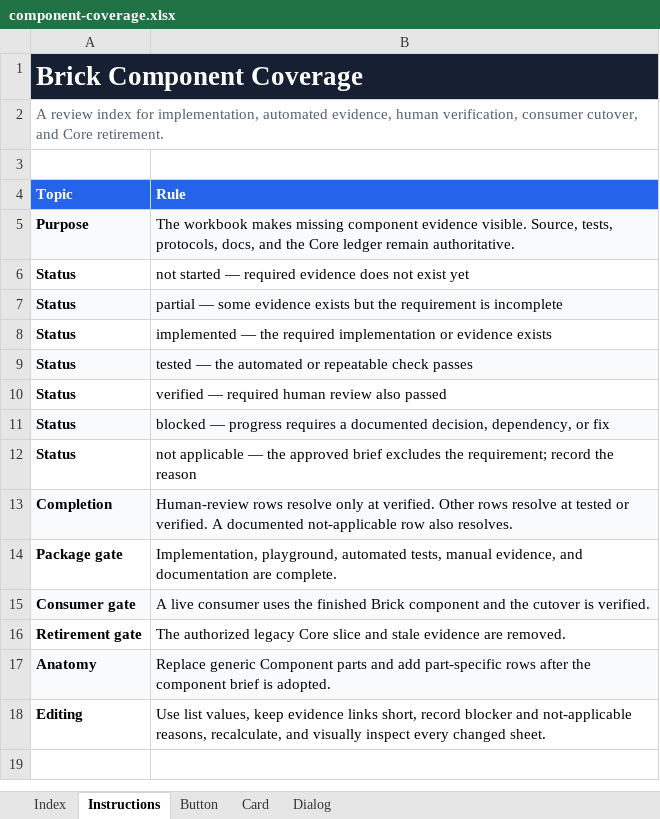
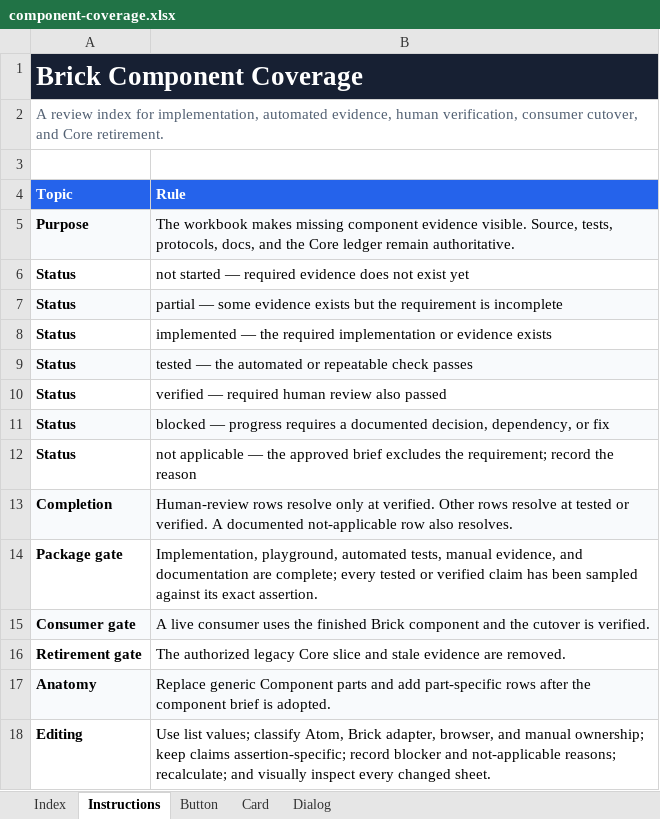
Before and after one commit to flowstack-ui/brick, an Excel workbook: playground/component-coverage.xlsx, sheet Instructions, drawn as a sheet; values as stored, in another font and other column widths than the file's, no borders; charts and pictures and table styles not drawn; the diff names each change by its address in the sheet, - before the commit and + after, or states it on an @@ line.

Commit message:
Complete Brick reference quality review

```diff
--- a/playground/component-coverage.xlsx (sheet Instructions)
+++ b/playground/component-coverage.xlsx (sheet Instructions)
-B14 (Rule): …documentation are complete.
+B14 (Rule): …documentation are complete; every tested or verified claim has been sampled against its exact assertion.
-B18 (Rule): Use list values, keep evidence links short, record blocker and not-applicable reasons, recalculate, and visually…
+B18 (Rule): Use list values; classify Atom, Brick adapter, browser, and manual ownership; keep claims assertion-specific; record blocker and not-applicable reasons; recalculate; and visually…
```
Also changed, not shown: sheet Dialog, 8 other files.
